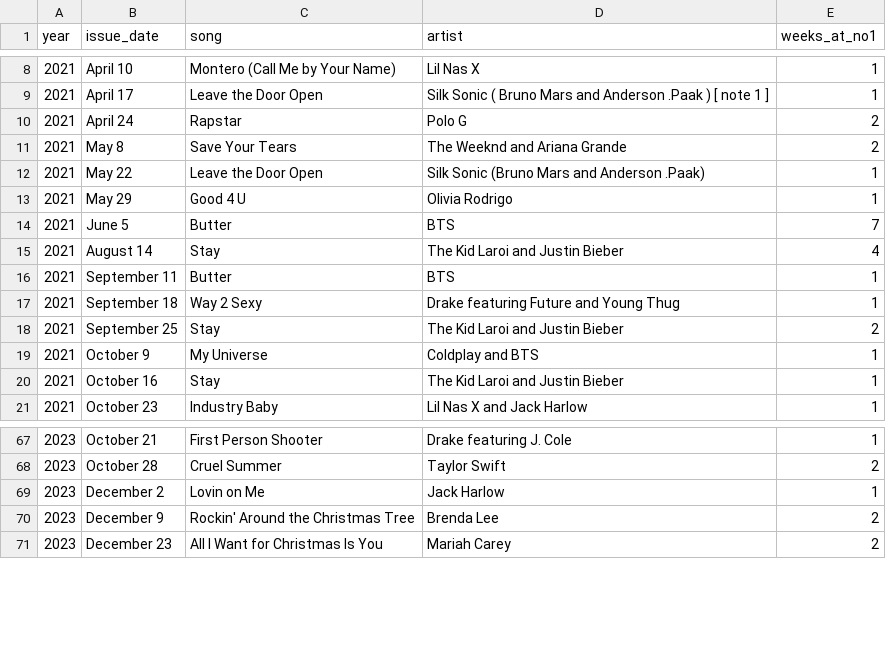
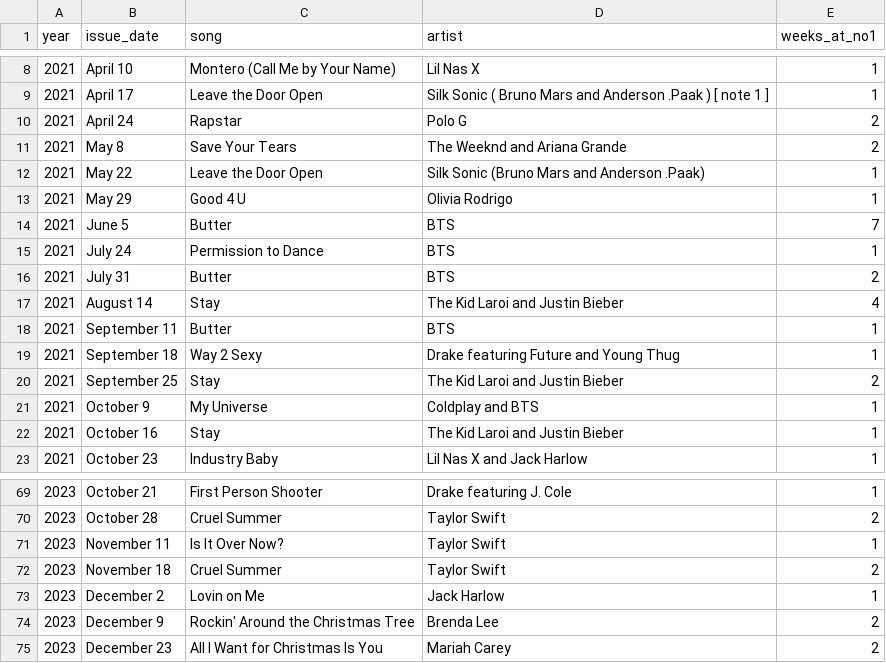
Before and after one commit to arailymkabykenova/SIS1_Music_Analytics, a CSV file: billboard_hits.csv, drawn as a sheet; only a part is shown, gaps mark what is left out.

```diff
--- a/billboard_hits.csv
+++ b/billboard_hits.csv
@@ -14,2 +14,4 @@ year,issue_date,song,artist,weeks_at_no1
 2021,June 5, Butter ,BTS,7
+2021,July 24, Permission to Dance ,BTS,1
+2021,July 31,Butter,BTS,2
 2021,August 14, Stay ,The Kid Laroi and Justin Bieber,4
@@ -68,2 +70,4 @@ year,issue_date,song,artist,weeks_at_no1
 2023,October 28, Cruel Summer ,Taylor Swift,2
+2023,November 11, Is It Over Now? ,Taylor Swift,1
+2023,November 18,Cruel Summer,Taylor Swift,2
 2023,December 2, Lovin on Me ,Jack Harlow,1
```
Also changed, not shown: billboard_hits_clean.csv, jamendo_tracks.csv, 5 other files.
